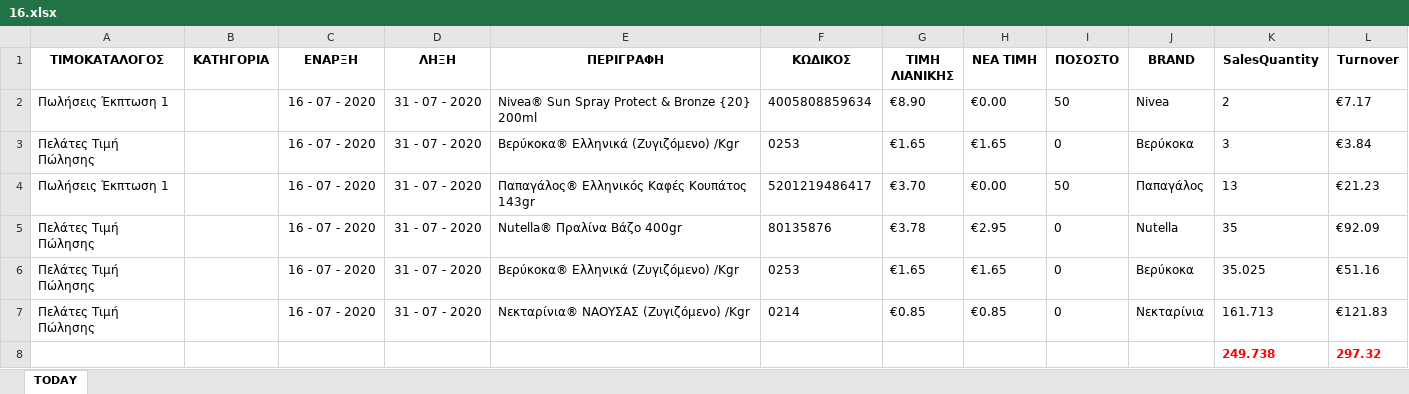
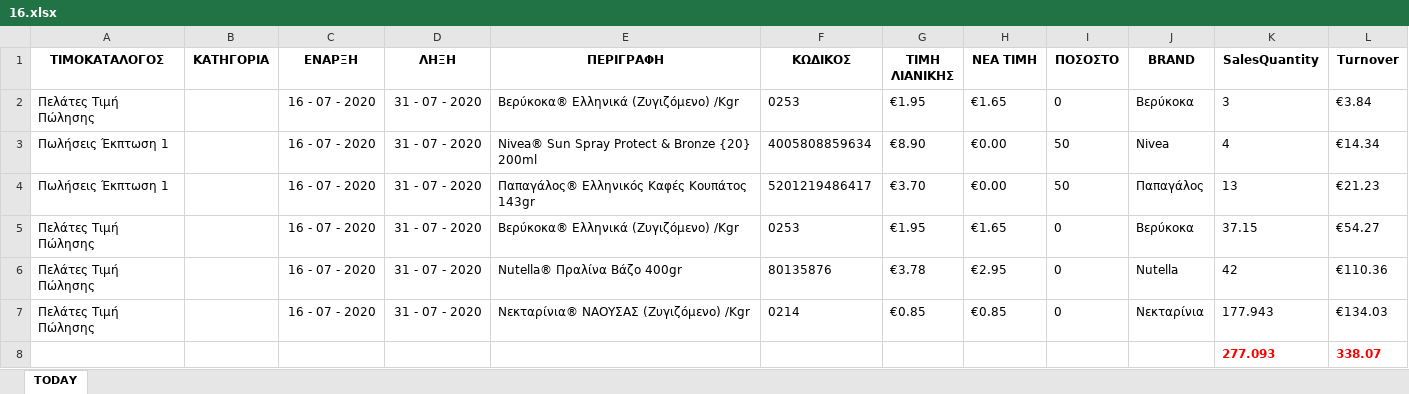
Before and after one commit to gitter-badger/Elounda_Market, an Excel workbook: A_DAILY_ΠΟΡΕΙΑ_ΤΙΜΟΚΑΤΑΛΟΓΟΥ_ΠΩΛΗΣΕΩΝ/excel/16.xlsx, sheet TODAY, drawn as a sheet; values as stored, in another font and other column widths than the file's, no borders; conditional formats not drawn; removed rows and columns are numbered as before the commit, all else as after; the diff names each change by its address in the sheet, - before the commit and + after, or states it on an @@ line.

```diff
--- a/A_DAILY_ΠΟΡΕΙΑ_ΤΙΜΟΚΑΤΑΛΟΓΟΥ_ΠΩΛΗΣΕΩΝ/excel/16.xlsx (sheet TODAY)
+++ b/A_DAILY_ΠΟΡΕΙΑ_ΤΙΜΟΚΑΤΑΛΟΓΟΥ_ΠΩΛΗΣΕΩΝ/excel/16.xlsx (sheet TODAY)
-row 2: Πωλήσεις Έκπτωση 1 |  | 16 - 07 - 2020 | 31 - 07 - 2020 | Nivea® Sun Spray Protect & Bronze {20} 200ml | 4005808859634 | €8.90 | €0.00 | 50 | Nivea | 2 | €7.17
-G2 (ΤΙΜΗ ΛΙΑΝΙΚΗΣ): €1.65
+G2 (ΤΙΜΗ ΛΙΑΝΙΚΗΣ): €1.95
+row 3: Πωλήσεις Έκπτωση 1 |  | 16 - 07 - 2020 | 31 - 07 - 2020 | Nivea® Sun Spray Protect & Bronze {20} 200ml | 4005808859634 | €8.90 | €0.00 | 50 | Nivea | 4 | €14.34
+row 5: Πελάτες Τιμή Πώλησης |  | 16 - 07 - 2020 | 31 - 07 - 2020 | Βερύκοκα® Ελληνικά (Ζυγιζόμενο) /Kgr | 0253 | €1.95 | €1.65 | 0 | Βερύκοκα | 37.15 | €54.27
-K6 (SalesQuantity): 35
+K6 (SalesQuantity): 42
-L6 (Turnover): €92.09
+L6 (Turnover): €110.36
-row 6: Πελάτες Τιμή Πώλησης |  | 16 - 07 - 2020 | 31 - 07 - 2020 | Βερύκοκα® Ελληνικά (Ζυγιζόμενο) /Kgr | 0253 | €1.65 | €1.65 | 0 | Βερύκοκα | 35.025 | €51.16
-K7 (SalesQuantity): 161.713
+K7 (SalesQuantity): 177.943
-L7 (Turnover): €121.83
+L7 (Turnover): €134.03
-row 8:  |  |  |  |  |  |  |  |  |  | 249.738 | 297.32
+row 8:  |  |  |  |  |  |  |  |  |  | 277.093 | 338.07
```
Also changed, not shown: 6 other files.
